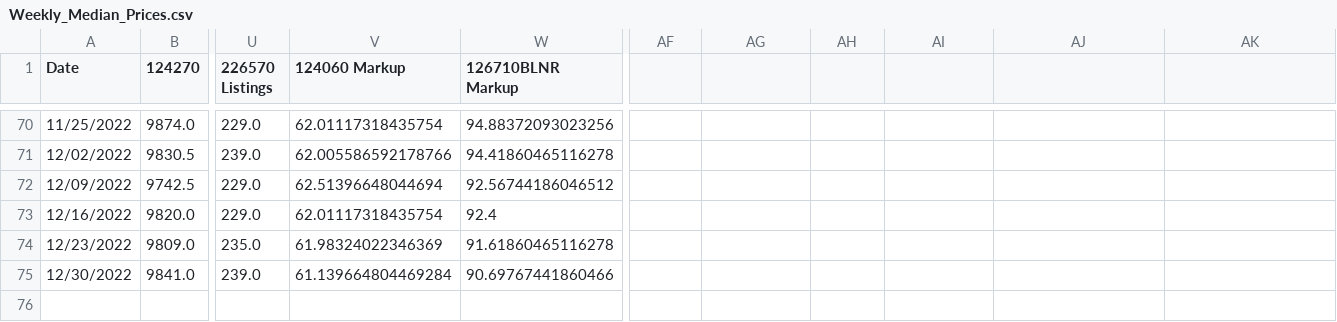
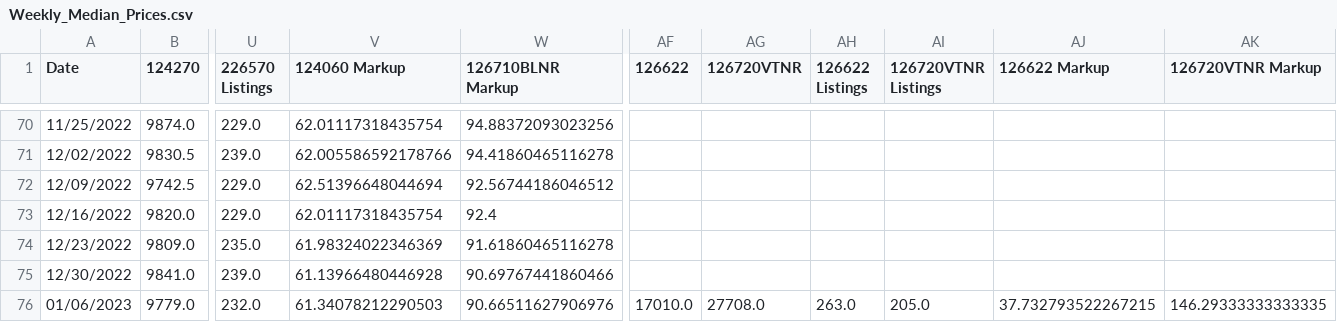
Before and after one commit to bobbypine/Rolex, a CSV file: Prices/Weekly_Median_Prices.csv, drawn as a sheet; only a part is shown, gaps mark what is left out; rows hold the shown columns only; the diff names each change by its address in the sheet, - before the commit and + after, or states it on an @@ line.

Commit message:
Pricing Updates

```diff
--- a/Prices/Weekly_Median_Prices.csv
+++ b/Prices/Weekly_Median_Prices.csv
-AF1: (empty)
+AF1: 126622
-AG1: (empty)
+AG1: 126720VTNR
-AH1: (empty)
+AH1: 126622 Listings
-AI1: (empty)
+AI1: 126720VTNR Listings
-AJ1: (empty)
+AJ1: 126622 Markup
-AK1: (empty)
+AK1: 126720VTNR Markup
-V75 (124060 Markup): 61.139664804469284
+V75 (124060 Markup): 61.13966480446928
+row 76: 01/06/2023 | 9779.0 | 232.0 | 61.34078212290503 | 90.66511627906976 | 17010.0 | 27708.0 | 263.0 | 205.0 | 37.732793522267215 | 146.29333333333335
```
